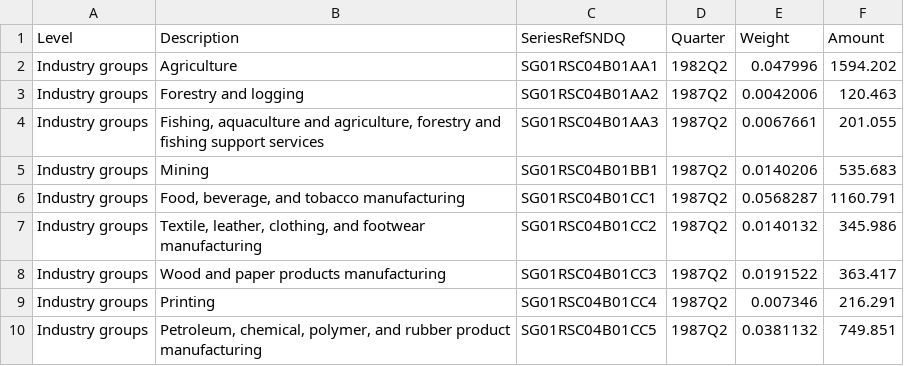
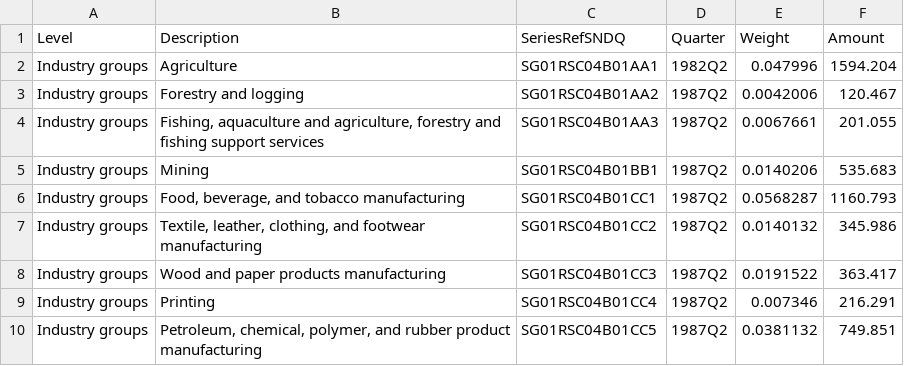
Before and after one commit to SakiburRahmanKawser/sp-7, a CSV file: Gross-domestic-product-June-2021-quarter-visualisation-csv.csv, drawn as a sheet; only a part is shown.

Commit message:
Good Teacher

```diff
--- a/Gross-domestic-product-June-2021-quarter-visualisation-csv.csv
+++ b/Gross-domestic-product-June-2021-quarter-visualisation-csv.csv
@@ -1,7 +1,7 @@
 Level,Description,SeriesRefSNDQ,Quarter,Weight,Amount
-Industry groups,Agriculture,SG01RSC04B01AA1,1982Q2,0.047996,1594.202
-Industry groups,Forestry and logging,SG01RSC04B01AA2,1987Q2,0.0042006,120.463
+Industry groups,Agriculture,SG01RSC04B01AA1,1982Q2,0.047996,1594.204
+Industry groups,Forestry and logging,SG01RSC04B01AA2,1987Q2,0.0042006,120.467
 Industry groups,"Fishing, aquaculture and agriculture, forestry and fishing support services",SG01RSC04B01AA3,1987Q2,0.0067661,201.055
 Industry groups,Mining,SG01RSC04B01BB1,1987Q2,0.0140206,535.683
-Industry groups,"Food, beverage, and tobacco manufacturing",SG01RSC04B01CC1,1987Q2,0.0568287,1160.791
+Industry groups,"Food, beverage, and tobacco manufacturing",SG01RSC04B01CC1,1987Q2,0.0568287,1160.793
 Industry groups,"Textile, leather, clothing, and footwear manufacturing",SG01RSC04B01CC2,1987Q2,0.0140132,345.986
```
